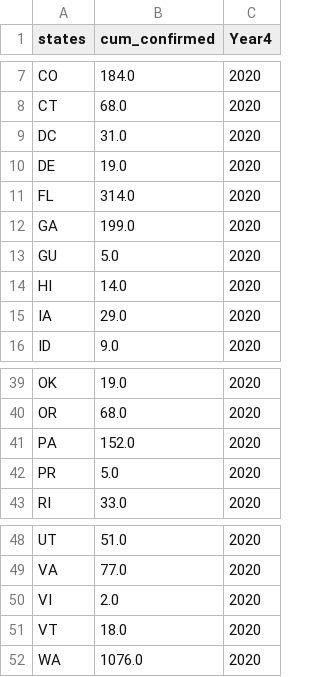
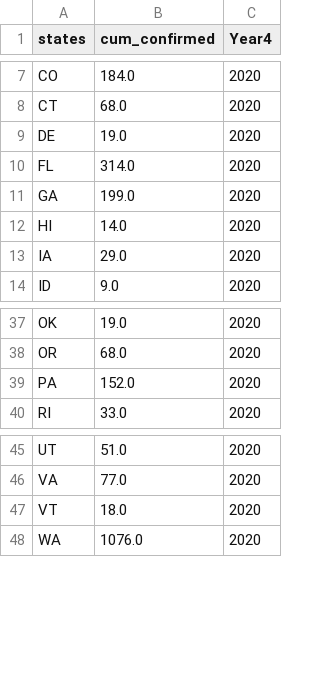
Before and after one commit to biolchen/dataScience, a CSV file: data/us_test2.csv, drawn as a sheet; only a part is shown, gaps mark what is left out.

Commit message:
new

```diff
--- a/data/us_test2.csv
+++ b/data/us_test2.csv
@@ -8,3 +8,2 @@ CO,184.0,2020
 CT,68.0,2020
-DC,31.0,2020
 DE,19.0,2020
@@ -12,3 +11,2 @@ FL,314.0,2020
 GA,199.0,2020
-GU,5.0,2020
 HI,14.0,2020
@@ -41,3 +39,2 @@ OR,68.0,2020
 PA,152.0,2020
-PR,5.0,2020
 RI,33.0,2020
@@ -49,3 +46,2 @@ UT,51.0,2020
 VA,77.0,2020
-VI,2.0,2020
 VT,18.0,2020
```
